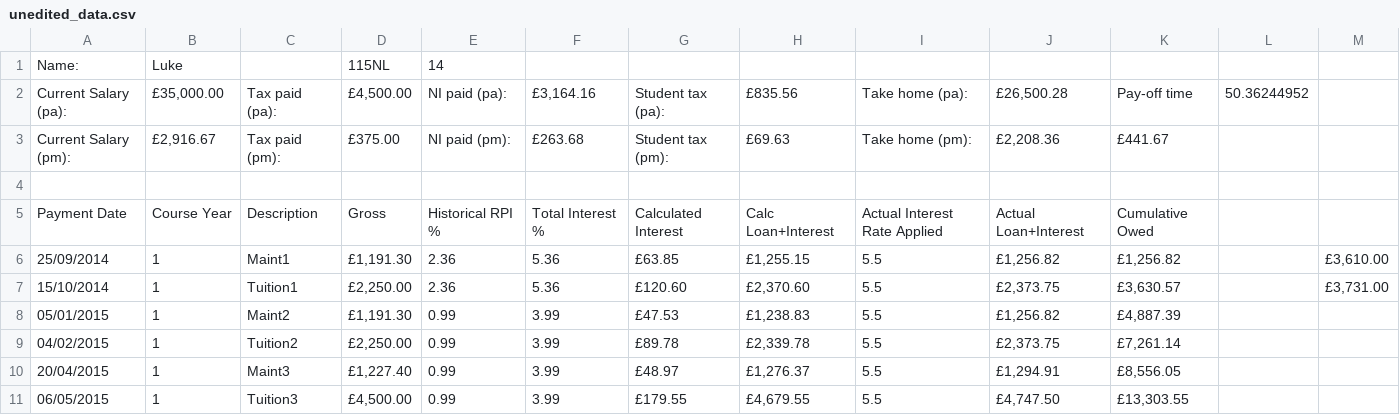
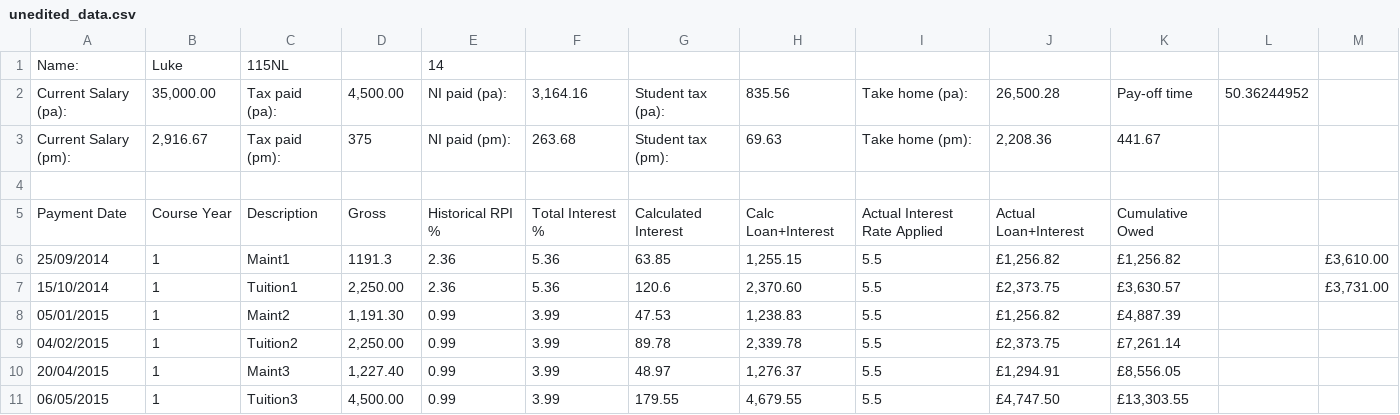
Before and after one commit to lvassor/student_finance_simulation, a CSV file: unedited_data.csv, drawn as a sheet; only a part is shown; the diff covers the shown part only.

```diff
--- a/unedited_data.csv
+++ b/unedited_data.csv
@@ -1,11 +1,11 @@
-Name:,Luke,,115NL,14,,,,,,,,
-Current Salary (pa):,"£35,000.00",Tax paid (pa):,"£4,500.00",NI paid (pa):,"£3,164.16",Student tax (pa):,£835.56,Take home (pa):,"£26,500.28",Pay-off time,50.36244952,
-Current Salary (pm):,"£2,916.67",Tax paid (pm):,£375.00,NI paid (pm):,£263.68,Student tax (pm):,£69.63,Take home (pm):,"£2,208.36",£441.67,,
+Name:,Luke,115NL,,14,,,,,,,,
+Current Salary (pa):,"35,000.00",Tax paid (pa):,"4,500.00",NI paid (pa):,"3,164.16",Student tax (pa):,835.56,Take home (pa):,"26,500.28",Pay-off time,50.36244952,
+Current Salary (pm):,"2,916.67",Tax paid (pm):,375,NI paid (pm):,263.68,Student tax (pm):,69.63,Take home (pm):,"2,208.36",441.67,,
 ,,,,,,,,,,,,
 Payment Date,Course Year,Description,Gross,Historical RPI %,Total Interest %,Calculated Interest,Calc Loan+Interest,Actual Interest Rate Applied,Actual Loan+Interest,Cumulative Owed,,
-25/09/2014,1,Maint1,"£1,191.30",2.36,5.36,£63.85,"£1,255.15",5.5,"£1,256.82","£1,256.82",,"£3,610.00"
-15/10/2014,1,Tuition1,"£2,250.00",2.36,5.36,£120.60,"£2,370.60",5.5,"£2,373.75","£3,630.57",,"£3,731.00"
-05/01/2015,1,Maint2,"£1,191.30",0.99,3.99,£47.53,"£1,238.83",5.5,"£1,256.82","£4,887.39",,
-04/02/2015,1,Tuition2,"£2,250.00",0.99,3.99,£89.78,"£2,339.78",5.5,"£2,373.75","£7,261.14",,
-20/04/2015,1,Maint3,"£1,227.40",0.99,3.99,£48.97,"£1,276.37",5.5,"£1,294.91","£8,556.05",,
-06/05/2015,1,Tuition3,"£4,500.00",0.99,3.99,£179.55,"£4,679.55",5.5,"£4,747.50","£13,303.55",,
+25/09/2014,1,Maint1,1191.3,2.36,5.36,63.85,"1,255.15",5.5,"£1,256.82","£1,256.82",,"£3,610.00"
+15/10/2014,1,Tuition1,"2,250.00",2.36,5.36,120.6,"2,370.60",5.5,"£2,373.75","£3,630.57",,"£3,731.00"
+05/01/2015,1,Maint2,"1,191.30",0.99,3.99,47.53,"1,238.83",5.5,"£1,256.82","£4,887.39",,
+04/02/2015,1,Tuition2,"2,250.00",0.99,3.99,89.78,"2,339.78",5.5,"£2,373.75","£7,261.14",,
+20/04/2015,1,Maint3,"1,227.40",0.99,3.99,48.97,"1,276.37",5.5,"£1,294.91","£8,556.05",,
+06/05/2015,1,Tuition3,"4,500.00",0.99,3.99,179.55,"4,679.55",5.5,"£4,747.50","£13,303.55",,
```
Also changed, not shown: 2 added rows, 2 removed rows and 38 edited cells elsewhere in this file, trimmed_data.csv, 1 other file.
